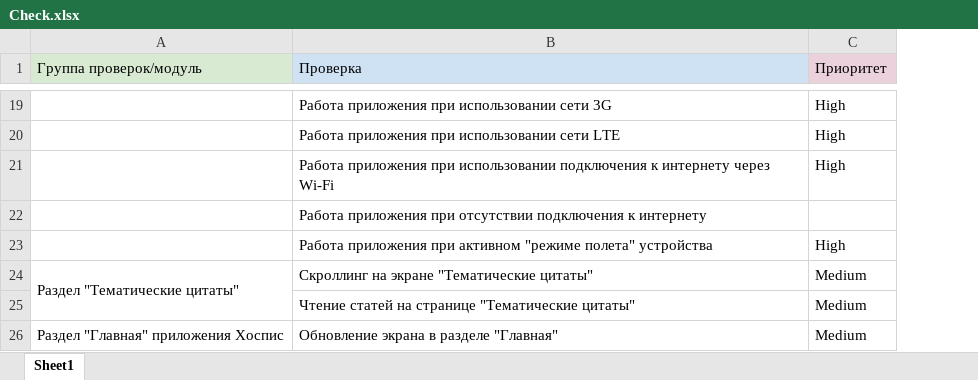
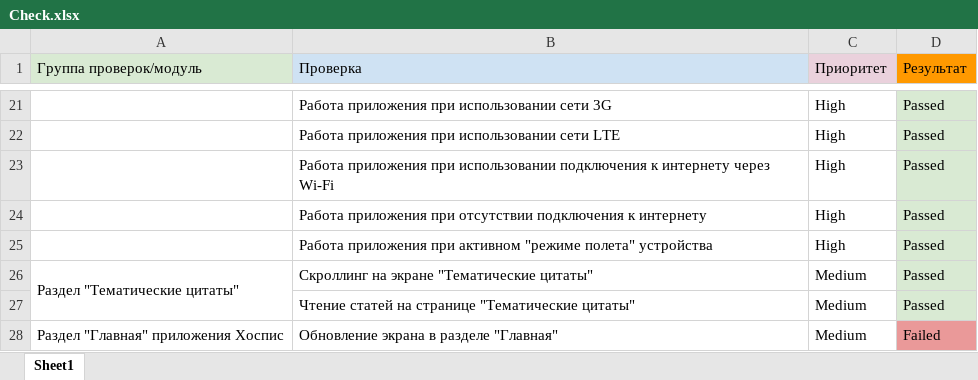
Before and after one commit to sharutyunyanqa/qamid-Diplom, an Excel workbook: Check.xlsx, sheet Sheet1, drawn as a sheet; only a part is shown, gaps mark what is left out; values as stored, in another font and other column widths than the file's, no borders; charts and pictures not drawn; addresses are those after the commit; the diff covers the shown part only; the diff names each change by its address in the sheet, - before the commit and + after, or states it on an @@ line.

```diff
--- a/Check.xlsx (sheet Sheet1)
+++ b/Check.xlsx (sheet Sheet1)
+column D (Результат), rows 21-28: Passed | Passed | Passed | Passed | Passed | Passed | Passed | Failed
-C24 (Приоритет): (empty)
+C24 (Приоритет): High
```
Also changed, not shown: 14 added rows elsewhere in this sheet, 1 other file.
